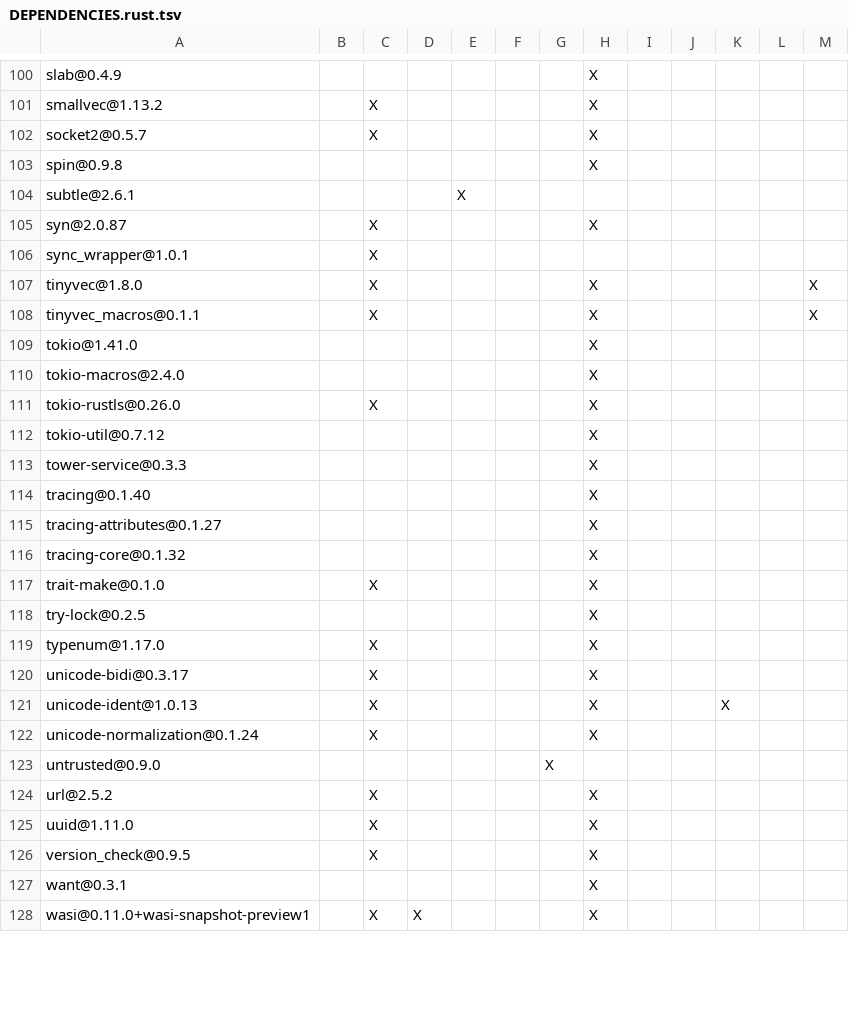
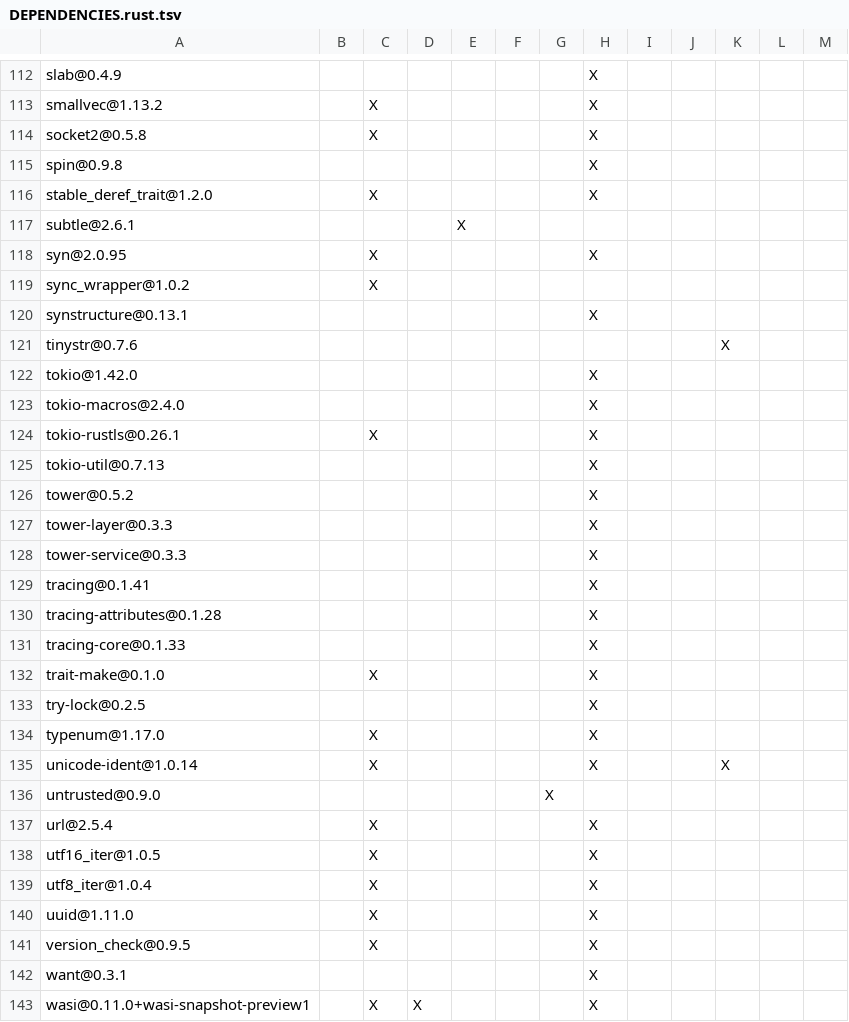
Before and after one commit to Inokinoki/opendal-ofs, a TSV file: integrations/fuse3/DEPENDENCIES.rust.tsv, drawn as a sheet; only a part is shown, gaps mark what is left out; the diff covers the shown part only.

```diff
--- a/integrations/fuse3/DEPENDENCIES.rust.tsv
+++ b/integrations/fuse3/DEPENDENCIES.rust.tsv
@@ -101,17 +113,20 @@ slab@0.4.9							X
 smallvec@1.13.2		X					X					
-socket2@0.5.7		X					X					
+socket2@0.5.8		X					X					
 spin@0.9.8							X					
+stable_deref_trait@1.2.0		X					X					
 subtle@2.6.1				X								
-syn@2.0.87		X					X					
-sync_wrapper@1.0.1		X										
-tinyvec@1.8.0		X					X					X
-tinyvec_macros@0.1.1		X					X					X
-tokio@1.41.0							X					
+syn@2.0.95		X					X					
+sync_wrapper@1.0.2		X										
+synstructure@0.13.1							X					
+tinystr@0.7.6										X		
+tokio@1.42.0							X					
 tokio-macros@2.4.0							X					
-tokio-rustls@0.26.0		X					X					
-tokio-util@0.7.12							X					
+tokio-rustls@0.26.1		X					X					
+tokio-util@0.7.13							X					
+tower@0.5.2							X					
+tower-layer@0.3.3							X					
 tower-service@0.3.3							X					
-tracing@0.1.40							X					
-tracing-attributes@0.1.27							X					
-tracing-core@0.1.32							X					
+tracing@0.1.41							X					
+tracing-attributes@0.1.28							X					
+tracing-core@0.1.33							X					
 trait-make@0.1.0		X					X					
@@ -119,7 +134,7 @@ try-lock@0.2.5							X
 typenum@1.17.0		X					X					
-unicode-bidi@0.3.17		X					X					
-unicode-ident@1.0.13		X					X			X		
-unicode-normalization@0.1.24		X					X					
+unicode-ident@1.0.14		X					X			X		
 untrusted@0.9.0						X						
-url@2.5.2		X					X					
+url@2.5.4		X					X					
+utf16_iter@1.0.5		X					X					
+utf8_iter@1.0.4		X					X					
 uuid@1.11.0		X					X					
```
Also changed, not shown: 22 added rows, 1 removed row and 42 edited cells elsewhere in this file, DEPENDENCIES.rust.tsv, integrations/cloud_filter/DEPENDENCIES.rust.tsv, 3 other files.
